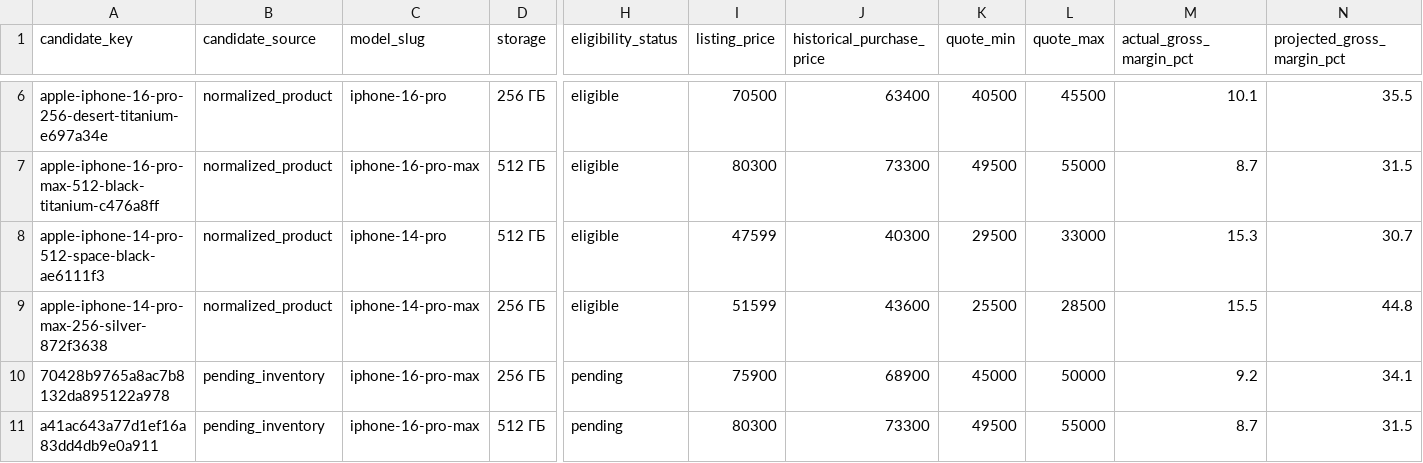
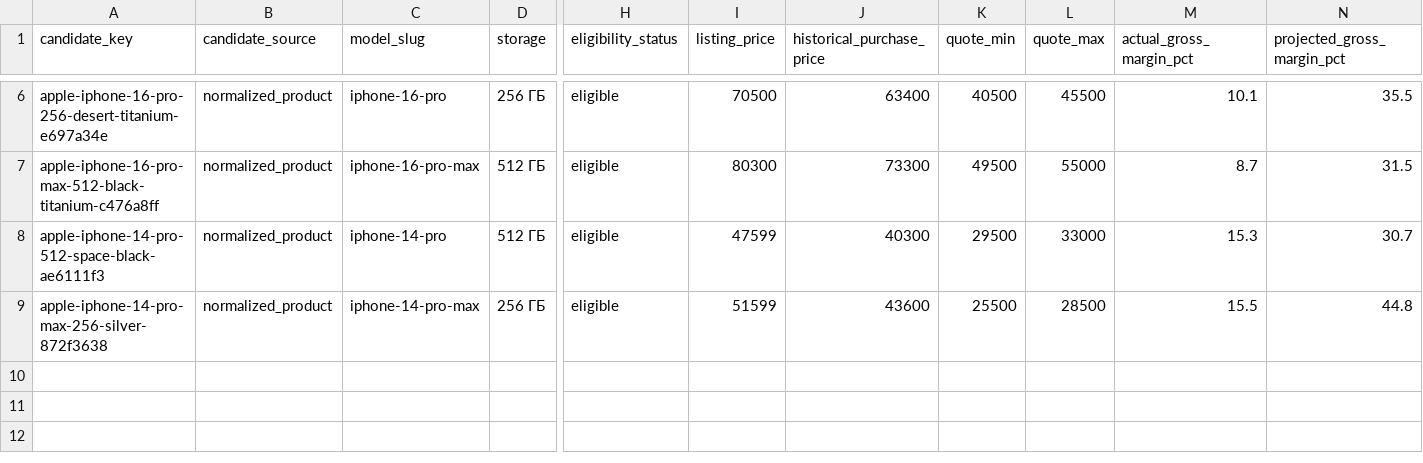
Before and after one commit to alexverigin-del/vtoroy-premium, a CSV file: analysis/trade-in-pricing-validation-2026-08-29/real_device_candidates.csv, drawn as a sheet; only a part is shown, gaps mark what is left out; rows hold the shown columns only; the diff names each change by its address in the sheet, - before the commit and + after, or states it on an @@ line.

Commit message:
fix(trade): validate activated devices only

```diff
--- a/analysis/trade-in-pricing-validation-2026-08-29/real_device_candidates.csv
+++ b/analysis/trade-in-pricing-validation-2026-08-29/real_device_candidates.csv
-row 10: 70428b9765a8ac7b8132da895122a978 | pending_inventory | iphone-16-pro-max | 256 ГБ | pending | 75900 | 68900 | 45000 | 50000 | 9.2 | 34.1
-row 11: a41ac643a77d1ef16a83dd4db9e0a911 | pending_inventory | iphone-16-pro-max | 512 ГБ | pending | 80300 | 73300 | 49500 | 55000 | 8.7 | 31.5
```
Also changed, not shown: 5 other files.
